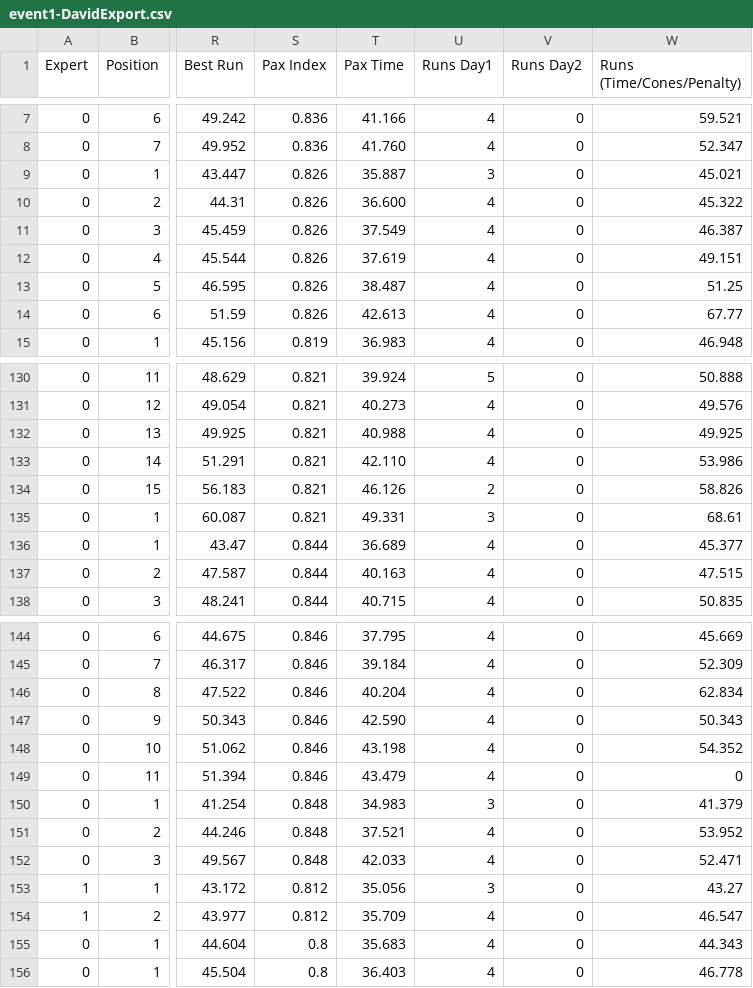
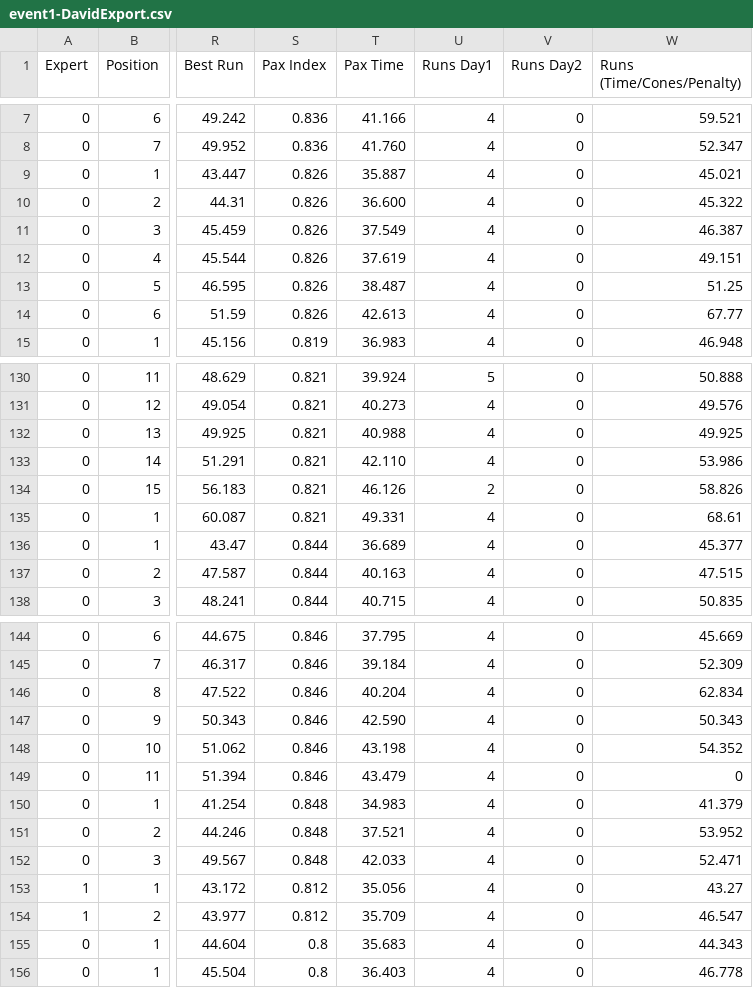
Before and after one commit to DavidZemon/SccaSoloPointsCalculator, a CSV file: SampleData/2025/event1-DavidExport.csv, drawn as a sheet; only a part is shown, gaps mark what is left out; the diff names each change by its address in the sheet, - before the commit and + after, or states it on an @@ line.

Commit message:
chore: Fix run count column of pronto export

```diff
--- a/SampleData/2025/event1-DavidExport.csv
+++ b/SampleData/2025/event1-DavidExport.csv
-U9 (Runs Day1): 3
+U9 (Runs Day1): 4
-U135 (Runs Day1): 3
+U135 (Runs Day1): 4
-U150 (Runs Day1): 3
+U150 (Runs Day1): 4
-U153 (Runs Day1): 3
+U153 (Runs Day1): 4
```
